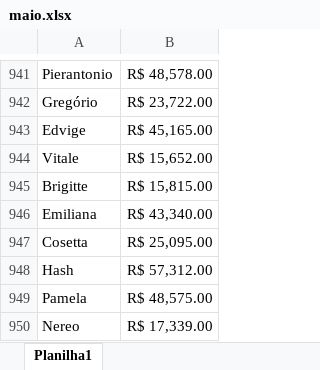
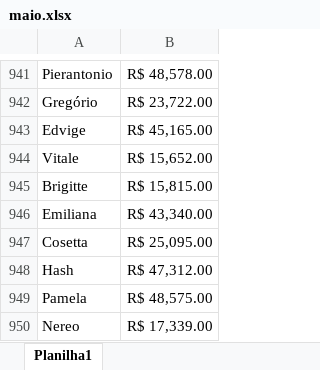
Before and after one commit to jdeveloperanalyst/Envio-SMS-Twilio, an Excel workbook: Relatório de Vendas/maio.xlsx, sheet Planilha1, drawn as a sheet; only a part is shown, gaps mark what is left out; values as stored, in another font and other column widths than the file's, no borders; the diff names each change by its address in the sheet, - before the commit and + after, or states it on an @@ line.

Commit message:
localizando o vendedor, o valor da venda e o mês no qual a meta foi batida.

```diff
--- a/Relatório de Vendas/maio.xlsx (sheet Planilha1)
+++ b/Relatório de Vendas/maio.xlsx (sheet Planilha1)
-B948: R$ 57,312.00
+B948: R$ 47,312.00
```
Also changed, not shown: 1 other file.
